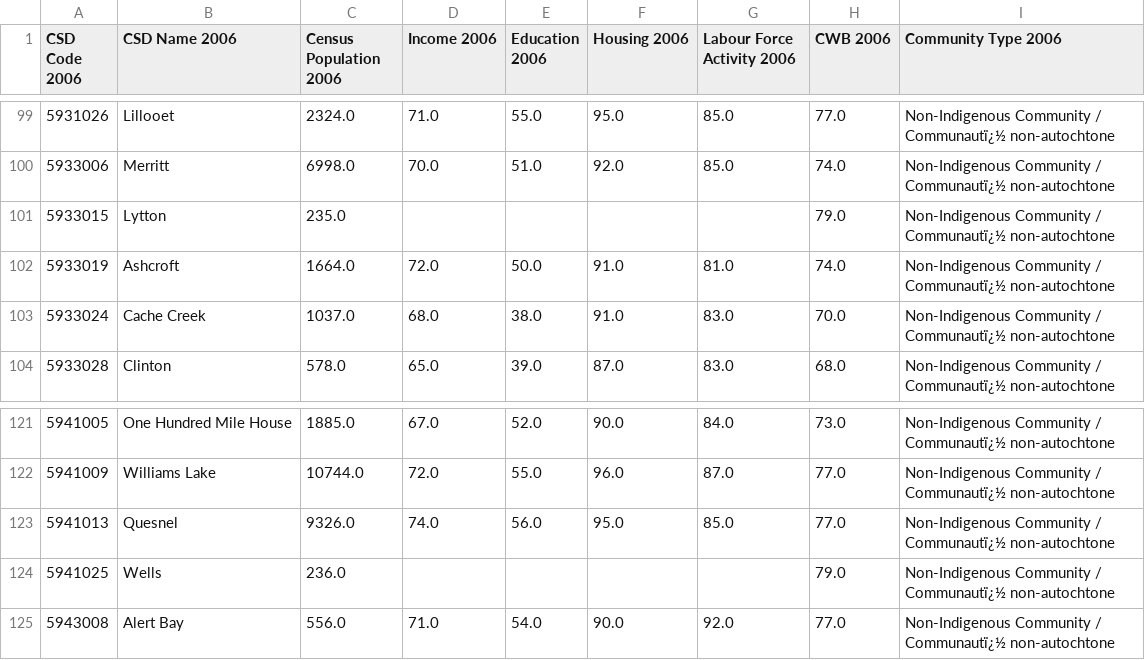
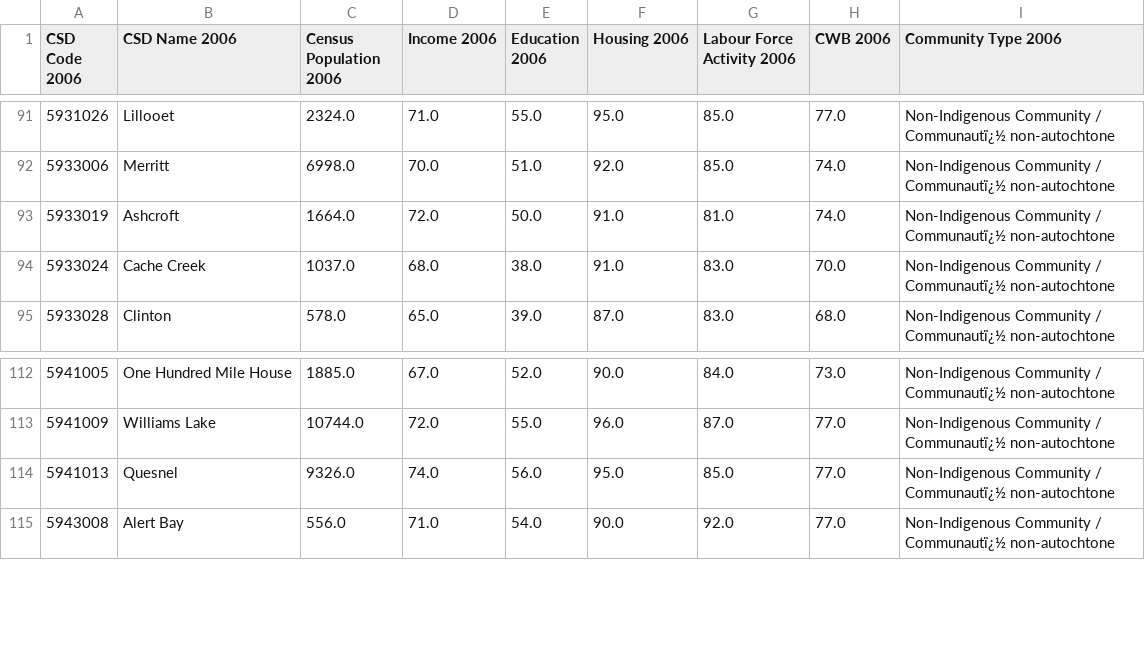
Before and after one commit to AloysioCamposDaPaz/ClusteringForTargetingPolicies, a CSV file: data/processed/matched_cwb_2006.csv, drawn as a sheet; only a part is shown, gaps mark what is left out; the diff covers the shown part only.

```diff
--- a/data/processed/matched_cwb_2006.csv
+++ b/data/processed/matched_cwb_2006.csv
@@ -100,3 +92,2 @@ CSD Code 2006,CSD Name 2006,Census Population 2006,Income 2006,Education 2006,Ho
 5933006,Merritt,6998.0,70.0,51.0,92.0,85.0,74.0,Non-Indigenous Community / Communautï¿½ non-autochtone
-5933015,Lytton,235.0,,,,,79.0,Non-Indigenous Community / Communautï¿½ non-autochtone
 5933019,Ashcroft,1664.0,72.0,50.0,91.0,81.0,74.0,Non-Indigenous Community / Communautï¿½ non-autochtone
@@ -123,3 +114,2 @@ CSD Code 2006,CSD Name 2006,Census Population 2006,Income 2006,Education 2006,Ho
 5941013,Quesnel,9326.0,74.0,56.0,95.0,85.0,77.0,Non-Indigenous Community / Communautï¿½ non-autochtone
-5941025,Wells,236.0,,,,,79.0,Non-Indigenous Community / Communautï¿½ non-autochtone
 5943008,Alert Bay,556.0,71.0,54.0,90.0,92.0,77.0,Non-Indigenous Community / Communautï¿½ non-autochtone
```
Also changed, not shown: 9 removed rows elsewhere in this file, data/processed/gazeteer_final.csv, data/processed/matched_cwb_2011.csv, 27 other files.
